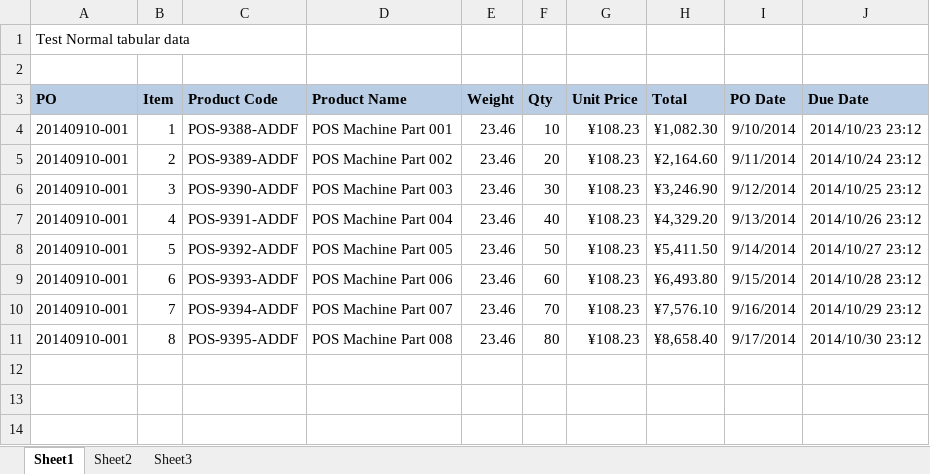
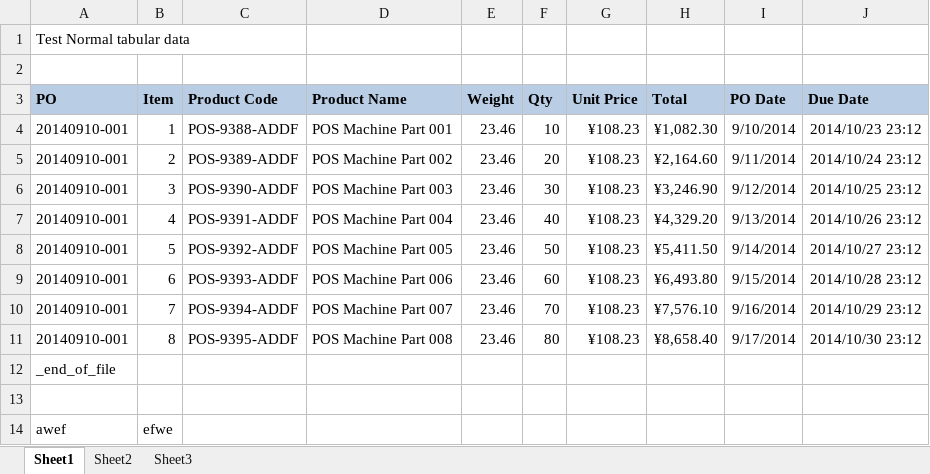
Before and after one commit to xuehong-geng/Giga, an Excel workbook: Develop/Giga/Giga.Test/Transformer/TransformerTest.xlsx, sheet Sheet1, drawn as a sheet; values as stored, in another font and other column widths than the file's, no borders; the diff names each change by its address in the sheet, - before the commit and + after, or states it on an @@ line.

```diff
--- a/Develop/Giga/Giga.Test/Transformer/TransformerTest.xlsx (sheet Sheet1)
+++ b/Develop/Giga/Giga.Test/Transformer/TransformerTest.xlsx (sheet Sheet1)
+row 12: _end_of_file
+row 13: (empty)
+row 14: awef | efwe
```
Also changed, not shown: 6 other files.
